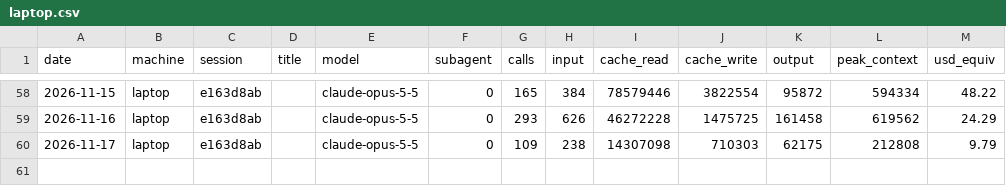
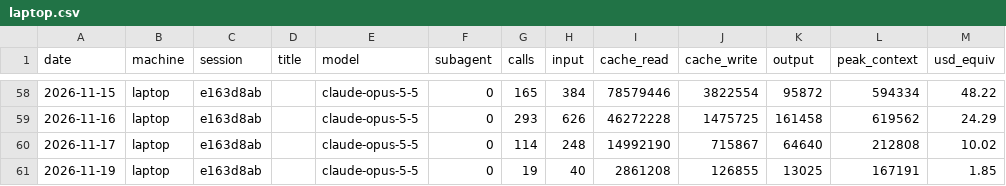
Before and after one commit to Skeleman/Punchy, a CSV file: COSTS/laptop.csv, drawn as a sheet; only a part is shown, gaps mark what is left out.

```diff
--- a/COSTS/laptop.csv
+++ b/COSTS/laptop.csv
@@ -59,2 +59,3 @@ date,machine,session,title,model,subagent,calls,input,cache_read,cache_write,out
 2026-11-16,laptop,e163d8ab,,claude-opus-5-5,0,293,626,46272228,1475725,161458,619562,24.29
-2026-11-17,laptop,e163d8ab,,claude-opus-5-5,0,109,238,14307098,710303,62175,212808,9.79
+2026-11-17,laptop,e163d8ab,,claude-opus-5-5,0,114,248,14992190,715867,64640,212808,10.02
+2026-11-19,laptop,e163d8ab,,claude-opus-5-5,0,19,40,2861208,126855,13025,167191,1.85
```
Also changed, not shown: 3 other files.
